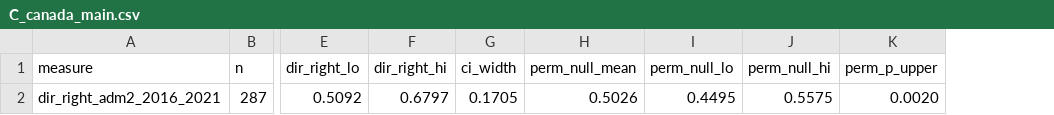
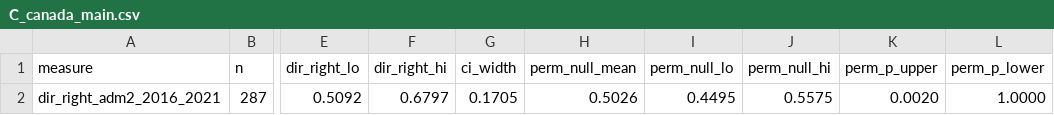
Before and after one commit to ohall2/world-population-centroids, a CSV file: docs/extended/C_canada_main.csv, drawn as a sheet; only a part is shown, gaps mark what is left out; the diff names each change by its address in the sheet, - before the commit and + after, or states it on an @@ line.

```diff
--- a/docs/extended/C_canada_main.csv
+++ b/docs/extended/C_canada_main.csv
+column L (perm_p_lower), row 2: 1.0000
```
Also changed, not shown: 2 other files.
